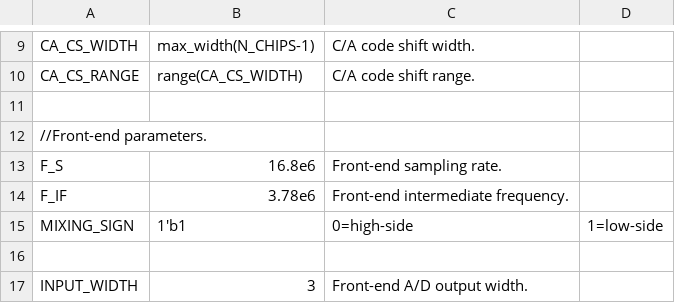
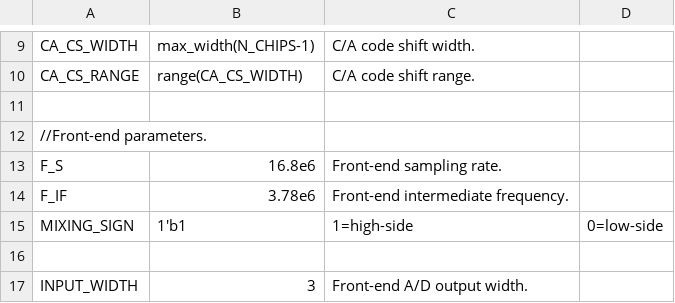
Before and after one commit to aanjhan/cu-hw-gps, a CSV file: gps/verilog/components/global.csv, drawn as a sheet; only a part is shown, gaps mark what is left out.

Commit message:
channel_sw.v:    Fixed carrier feedback sign error. global.csv:    Corrected mixing sign values (low-side=positive Doppler sum). tracking_loops_sw.v:    Corrected tracking loop init signal - fixed unreported update values bug. DE2_TOP.v:    Added tracking_ready extension for Nios edge capture. commom.mk:    Corrected make clean comment error on Windows.
Successfully tracked with slotted channel.
Corrected mixing sign direction.
Still have a possible issue in the data sampler (still seeing -0 values occasionally).

```diff
--- a/gps/verilog/components/global.csv
+++ b/gps/verilog/components/global.csv
@@ -14,3 +14,3 @@ F_S,16.8e6,Front-end sampling rate.
 F_IF,3.78e6,Front-end intermediate frequency.
-MIXING_SIGN,1'b1,0=high-side, 1=low-side
+MIXING_SIGN,1'b1,1=high-side, 0=low-side
 
```
Also changed, not shown: 5 other files.
